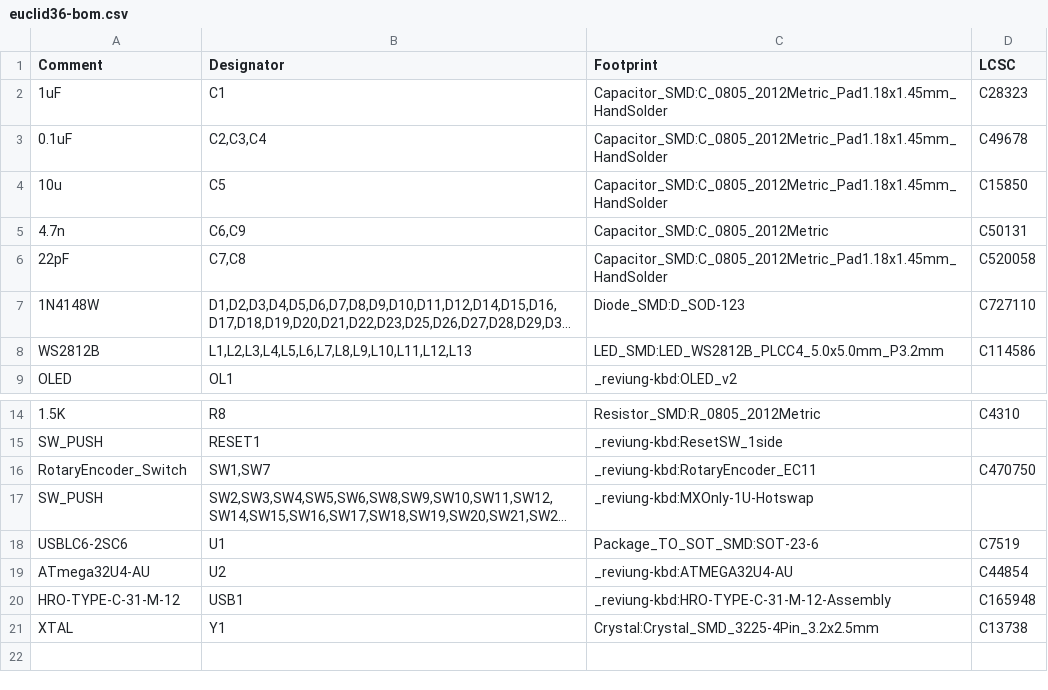
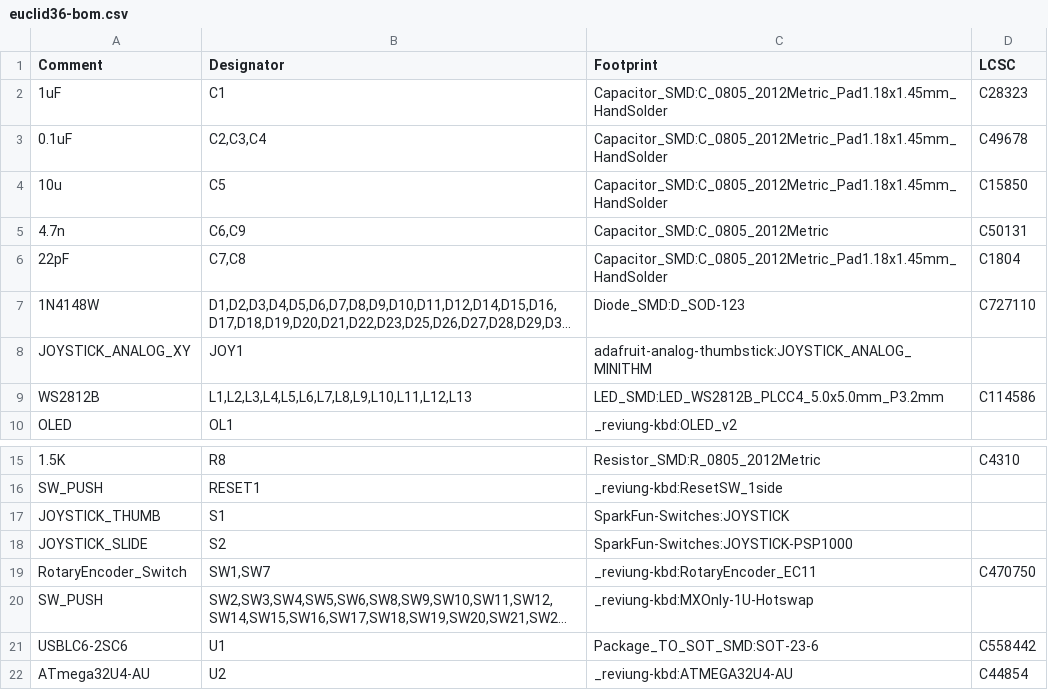
Before and after one commit to sadekbaroudi/euclid36, a CSV file: mx-v2/euclid36-bom.csv, drawn as a sheet; only a part is shown, gaps mark what is left out; the shorter side is filled out with more unchanged rows; long unchanged cells end in …; addresses are those after the commit; the diff names each change by its address in the sheet, - before the commit and + after, or states it on an @@ line.

```diff
--- a/mx-v2/euclid36-bom.csv
+++ b/mx-v2/euclid36-bom.csv
-D6 (LCSC): C520058
+D6 (LCSC): C1804
+row 8: JOYSTICK_ANALOG_XY | JOY1 | adafruit-analog-thumbstick:JOYSTICK_ANALOG_MINITHM
+row 17: JOYSTICK_THUMB | S1 | SparkFun-Switches:JOYSTICK
+row 18: JOYSTICK_SLIDE | S2 | SparkFun-Switches:JOYSTICK-PSP1000
-D21 (LCSC): C7519
+D21 (LCSC): C558442
```
Also changed, not shown: mx-v2/euclid36-bottom-pos.csv, mx-v2/euclid36-top-pos.csv, 19 other files.
